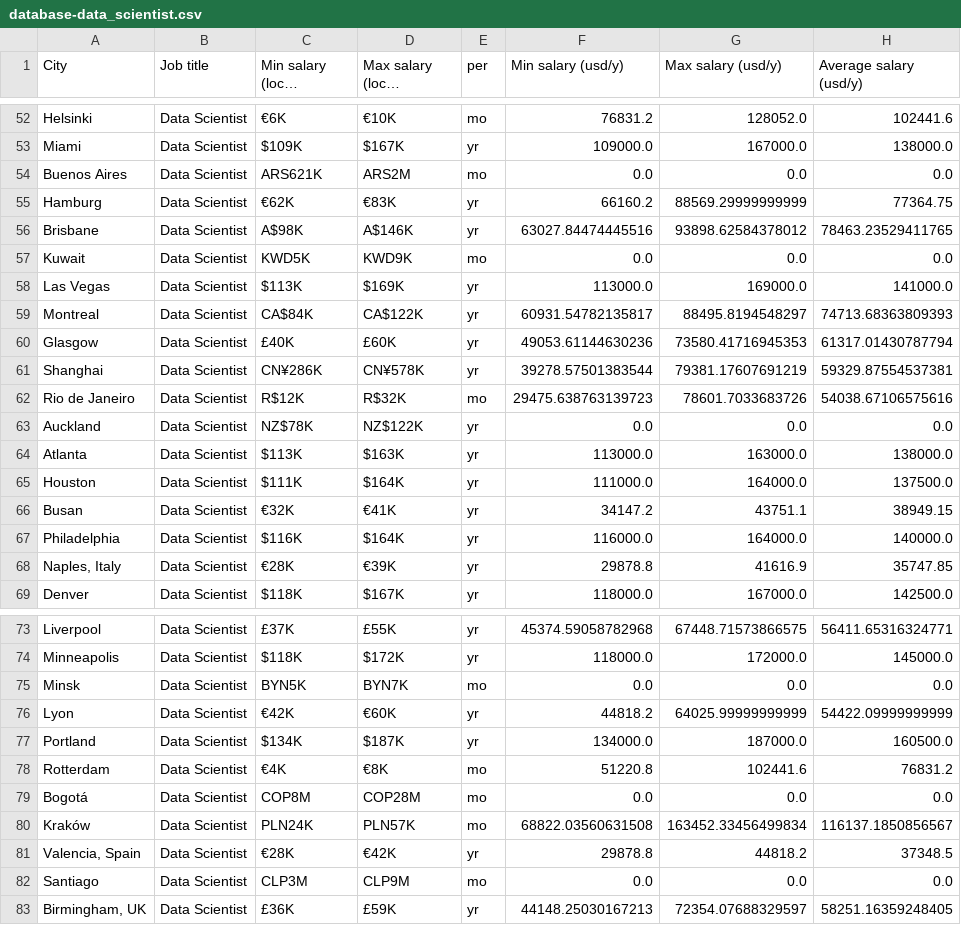
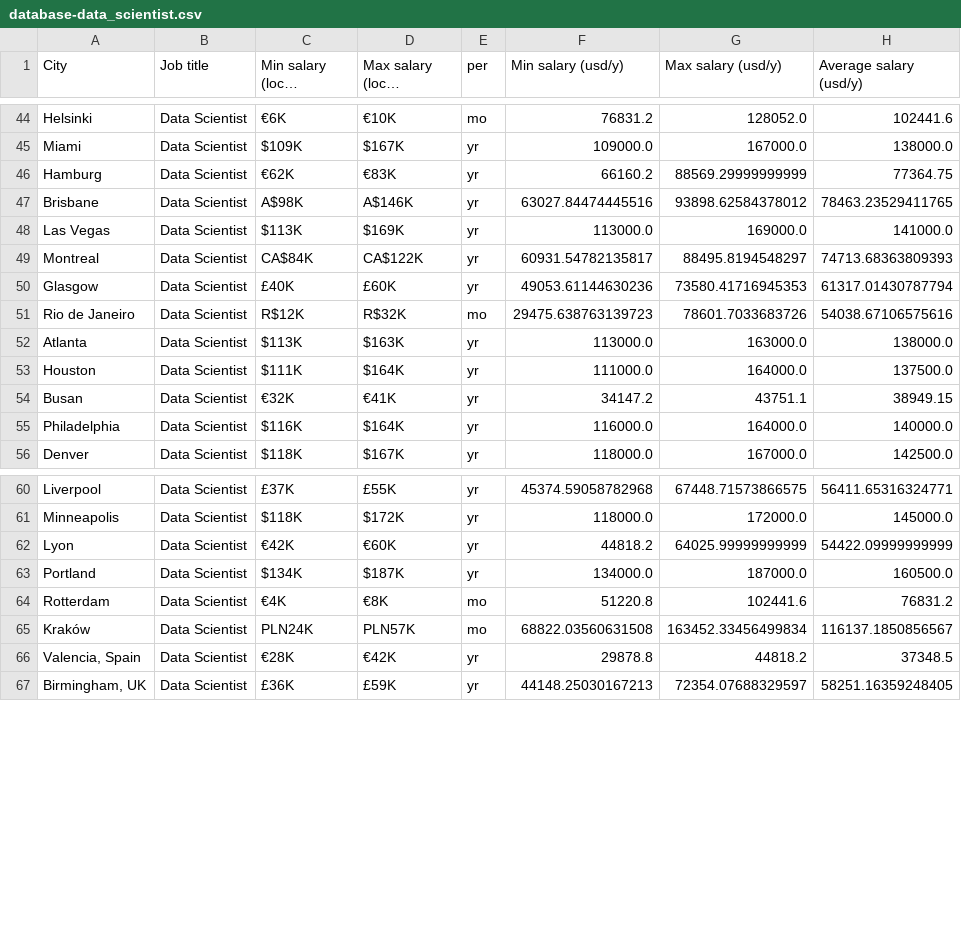
Before and after one commit to chagab/glassdoor_scraper, a CSV file: database/database-data_scientist.csv, drawn as a sheet; only a part is shown, gaps mark what is left out; long unchanged cells end in …; the diff covers the shown part only.

```diff
--- a/database/database-data_scientist.csv
+++ b/database/database-data_scientist.csv
@@ -53,6 +45,4 @@ Helsinki,Data Scientist,€6K,€10K,mo,76831.2,128052.0,102441.6
 Miami,Data Scientist,$109K,$167K,yr,109000.0,167000.0,138000.0
-Buenos Aires,Data Scientist,ARS621K,ARS2M,mo,0.0,0.0,0.0
 Hamburg,Data Scientist,€62K,€83K,yr,66160.2,88569.29999999999,77364.75
 Brisbane,Data Scientist,A$98K,A$146K,yr,63027.84474445516,93898.62584378012,78463.23529411765
-Kuwait,Data Scientist,KWD5K,KWD9K,mo,0.0,0.0,0.0
 Las Vegas,Data Scientist,$113K,$169K,yr,113000.0,169000.0,141000.0
@@ -60,5 +50,3 @@ Montreal,Data Scientist,CA$84K,CA$122K,yr,60931.54782135817,88495.8194548297,747
 Glasgow,Data Scientist,£40K,£60K,yr,49053.61144630236,73580.41716945353,61317.01430787794
-Shanghai,Data Scientist,CN¥286K,CN¥578K,yr,39278.57501383544,79381.17607691219,59329.87554537381
 Rio de Janeiro,Data Scientist,R$12K,R$32K,mo,29475.638763139723,78601.7033683726,54038.67106575616
-Auckland,Data Scientist,NZ$78K,NZ$122K,yr,0.0,0.0,0.0
 Atlanta,Data Scientist,$113K,$163K,yr,113000.0,163000.0,138000.0
@@ -67,3 +55,2 @@ Busan,Data Scientist,€32K,€41K,yr,34147.2,43751.1,38949.15
 Philadelphia,Data Scientist,$116K,$164K,yr,116000.0,164000.0,140000.0
-"Naples, Italy",Data Scientist,€28K,€39K,yr,29878.8,41616.9,35747.85
 Denver,Data Scientist,$118K,$167K,yr,118000.0,167000.0,142500.0
@@ -74,3 +61,2 @@ Liverpool,Data Scientist,£37K,£55K,yr,45374.59058782968,67448.71573866575,5641
 Minneapolis,Data Scientist,$118K,$172K,yr,118000.0,172000.0,145000.0
-Minsk,Data Scientist,BYN5K,BYN7K,mo,0.0,0.0,0.0
 Lyon,Data Scientist,€42K,€60K,yr,44818.2,64025.99999999999,54422.09999999999
@@ -78,6 +64,4 @@ Portland,Data Scientist,$134K,$187K,yr,134000.0,187000.0,160500.0
 Rotterdam,Data Scientist,€4K,€8K,mo,51220.8,102441.6,76831.2
-Bogotá,Data Scientist,COP8M,COP28M,mo,0.0,0.0,0.0
 Kraków,Data Scientist,PLN24K,PLN57K,mo,68822.03560631508,163452.33456499834,116137.1850856567
 "Valencia, Spain",Data Scientist,€28K,€42K,yr,29878.8,44818.2,37348.5
-Santiago,Data Scientist,CLP3M,CLP9M,mo,0.0,0.0,0.0
 "Birmingham, UK",Data Scientist,£36K,£59K,yr,44148.25030167213,72354.07688329597,58251.16359248405
```
Also changed, not shown: 9 removed rows elsewhere in this file, database/database-data_engineer.csv, 3 other files.
